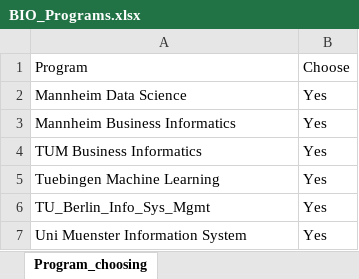
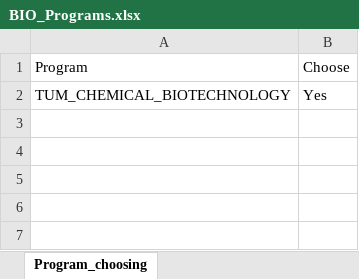
Before and after one commit to LIYUNG/TaiGer_Portal, an Excel workbook: api/python/TaiGerTranscriptAnalyzerJS/database/Biology/BIO_Programs.xlsx, sheet Program_choosing, drawn as a sheet; values as stored, in another font and other column widths than the file's, no borders; charts and pictures not drawn; removed rows and columns are numbered as before the commit, all else as after; the diff names each change by its address in the sheet, - before the commit and + after, or states it on an @@ line.

```diff
--- a/api/python/TaiGerTranscriptAnalyzerJS/database/Biology/BIO_Programs.xlsx (sheet Program_choosing)
+++ b/api/python/TaiGerTranscriptAnalyzerJS/database/Biology/BIO_Programs.xlsx (sheet Program_choosing)
-row 2: Mannheim Data Science | Yes
-row 3: Mannheim Business Informatics | Yes
-row 4: TUM Business Informatics | Yes
-row 5: Tuebingen Machine Learning | Yes
-A2: TU_Berlin_Info_Sys_Mgmt
+A2: TUM_CHEMICAL_BIOTECHNOLOGY
-row 7: Uni Muenster Information System | Yes
```
Also changed, not shown: api/python/TaiGerTranscriptAnalyzerJS/database/Biology/BIO_Course_database.xlsx, api/python/TaiGerTranscriptAnalyzerJS/database/Chemistry/CMY_Course_database.xlsx, 5 other files.
